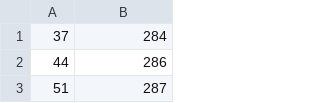
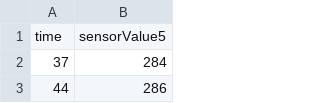
Before and after one commit to iemcdaniel/Advanced_Lab_Public, a CSV file: Lab_5_5.csv, drawn as a sheet; only a part is shown; the shorter side is filled out with more unchanged rows; the diff names each change by its address in the sheet, - before the commit and + after, or states it on an @@ line.

Commit message:
Update Lab_5_5.csv

```diff
--- a/Lab_5_5.csv
+++ b/Lab_5_5.csv
+row 1: time | sensorValue5
```
